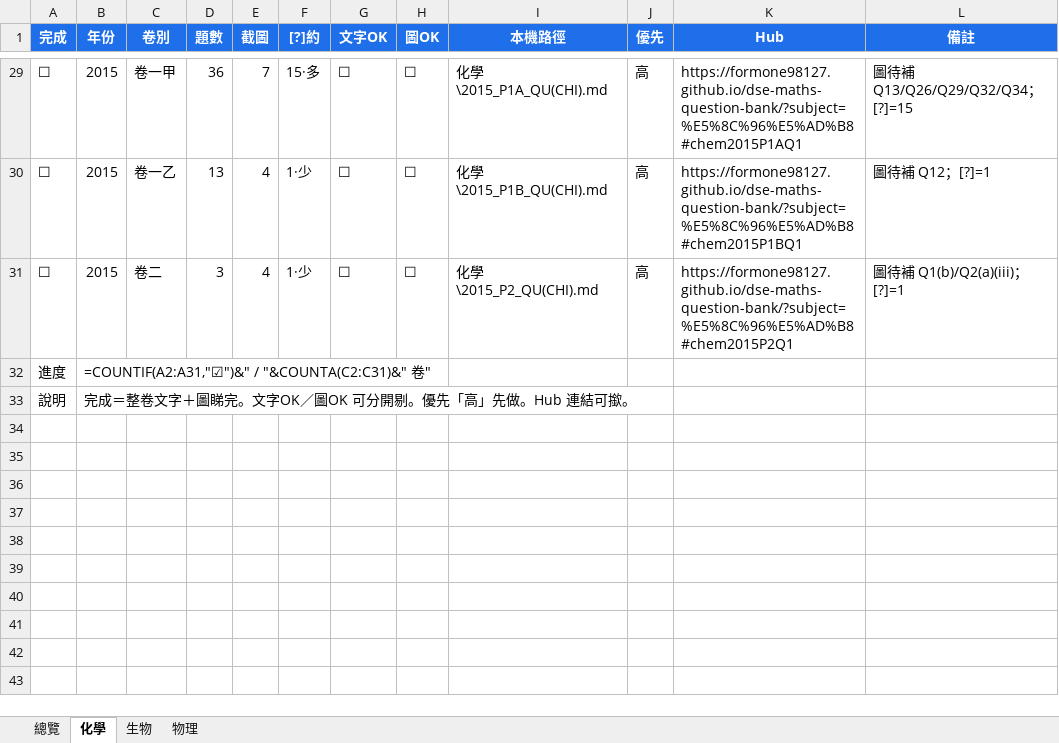
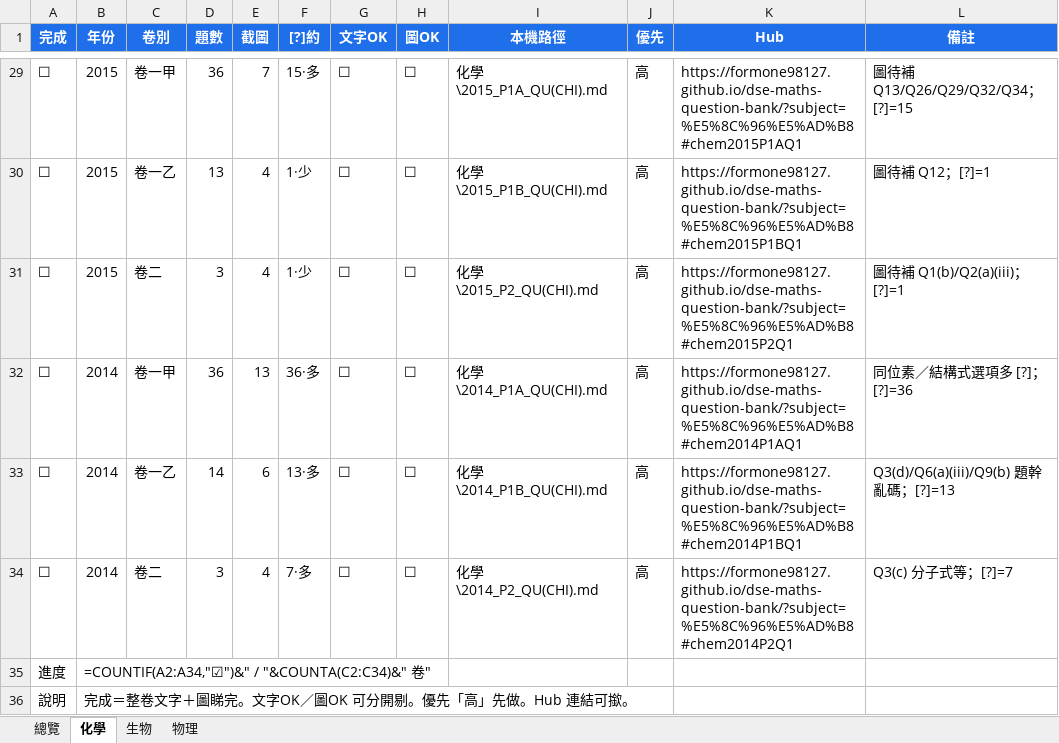
Before and after one commit to formone98127/dse-maths-question-bank, an Excel workbook: 理科第2層_校對表.xlsx, sheet 化學, drawn as a sheet; only a part is shown, gaps mark what is left out; values as stored, in another font and other column widths than the file's, no borders; formulas without a stored value are shown as written; addresses are those after the commit; the diff names each change by its address in the sheet, - before the commit and + after, or states it on an @@ line.

```diff
--- a/理科第2層_校對表.xlsx (sheet 化學)
+++ b/理科第2層_校對表.xlsx (sheet 化學)
+row 32: ☐ | 2014 | 卷一甲 | 36 | 13 | 36·多 | ☐ | ☐ | 化學\2014_P1A_QU(CHI).md | 高 | https://formone98127.github.io/dse-maths-question-bank/?subject=%E5%8C%96%E5%AD%B8#chem2014P1AQ1 | 同位素／結構式選項多 [?]；[?]=36
+row 33: ☐ | 2014 | 卷一乙 | 14 | 6 | 13·多 | ☐ | ☐ | 化學\2014_P1B_QU(CHI).md | 高 | https://formone98127.github.io/dse-maths-question-bank/?subject=%E5%8C%96%E5%AD%B8#chem2014P1BQ1 | Q3(d)/Q6(a)(iii)/Q9(b) 題幹亂碼；[?]=13
+row 34: ☐ | 2014 | 卷二 | 3 | 4 | 7·多 | ☐ | ☐ | 化學\2014_P2_QU(CHI).md | 高 | https://formone98127.github.io/dse-maths-question-bank/?subject=%E5%8C%96%E5%AD%B8#chem2014P2Q1 | Q3(c) 分子式等；[?]=7
-B35 (年份): =COUNTIF(A2:A31,"☑")&" / "&COUNTA(C2:C31)&" 卷"
+B35 (年份): =COUNTIF(A2:A34,"☑")&" / "&COUNTA(C2:C34)&" 卷"
```
Also changed, not shown: sheet 總覽, 55 other files.
